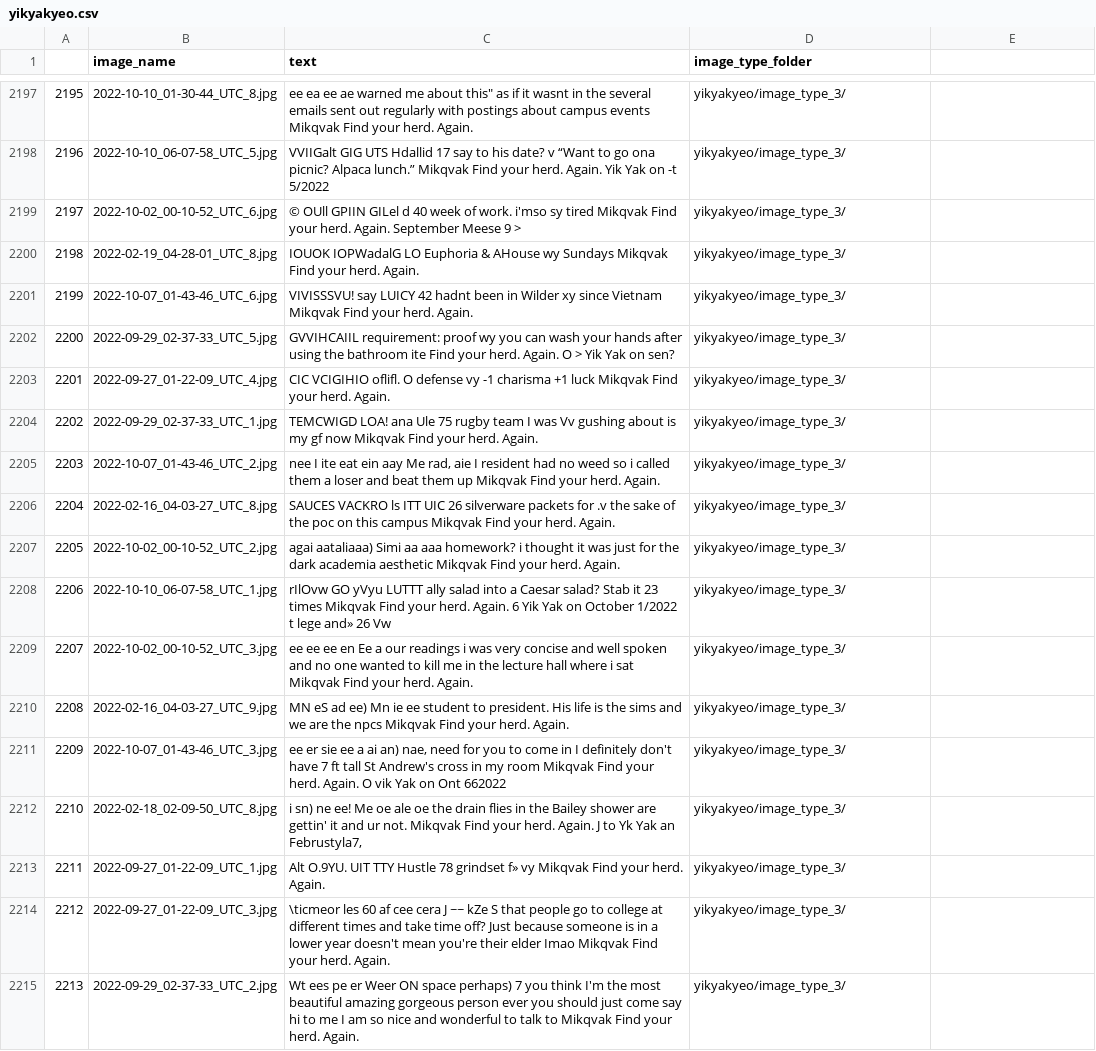
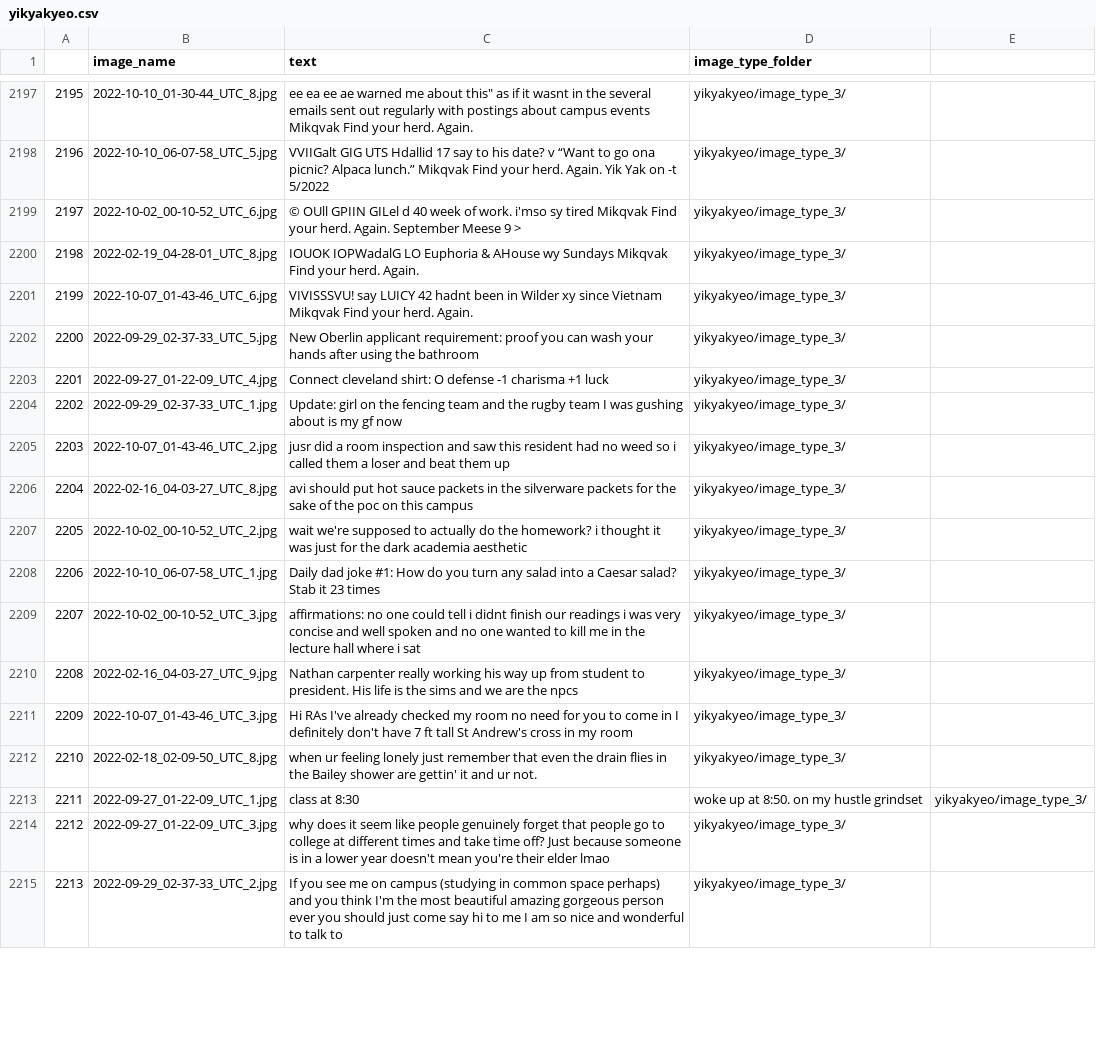
Before and after one commit to AdaAtess/CSCI374-AAA-finalproject, a CSV file: yikyakyeo/data_sets/yikyakyeo.csv, drawn as a sheet; only a part is shown, gaps mark what is left out; the diff covers the shown part only.

```diff
--- a/yikyakyeo/data_sets/yikyakyeo.csv
+++ b/yikyakyeo/data_sets/yikyakyeo.csv
@@ -2201,15 +2201,15 @@
 2199,2022-10-07_01-43-46_UTC_6.jpg,VIVISSSVU! say LUICY 42 hadnt been in Wilder xy since Vietnam Mikqvak Find your herd. Again.,yikyakyeo/image_type_3/
-2200,2022-09-29_02-37-33_UTC_5.jpg,GVVIHCAIIL requirement: proof wy you can wash your hands after using the bathroom ite Find your herd. Again. O > Yik Yak on sen?,yikyakyeo/image_type_3/
-2201,2022-09-27_01-22-09_UTC_4.jpg,CIC VCIGIHIO oflifl. O defense vy -1 charisma +1 luck Mikqvak Find your herd. Again.,yikyakyeo/image_type_3/
-2202,2022-09-29_02-37-33_UTC_1.jpg,TEMCWIGD LOA! ana Ule 75 rugby team I was Vv gushing about is my gf now Mikqvak Find your herd. Again.,yikyakyeo/image_type_3/
-2203,2022-10-07_01-43-46_UTC_2.jpg,"nee I ite eat ein aay Me rad, aie I resident had no weed so i called them a loser and beat them up Mikqvak Find your herd. Again.",yikyakyeo/image_type_3/
-2204,2022-02-16_04-03-27_UTC_8.jpg,SAUCES VACKRO ls ITT UIC 26 silverware packets for .v the sake of the poc on this campus Mikqvak Find your herd. Again.,yikyakyeo/image_type_3/
-2205,2022-10-02_00-10-52_UTC_2.jpg,agai aataliaaa) Simi aa aaa homework? i thought it was just for the dark academia aesthetic Mikqvak Find your herd. Again.,yikyakyeo/image_type_3/
-2206,2022-10-10_06-07-58_UTC_1.jpg,rIlOvw GO yVyu LUTTT ally salad into a Caesar salad? Stab it 23 times Mikqvak Find your herd. Again. 6 Yik Yak on October 1/2022 t lege and» 26 Vw,yikyakyeo/image_type_3/
-2207,2022-10-02_00-10-52_UTC_3.jpg,ee ee ee en Ee a our readings i was very concise and well spoken and no one wanted to kill me in the lecture hall where i sat Mikqvak Find your herd. Again.,yikyakyeo/image_type_3/
-2208,2022-02-16_04-03-27_UTC_9.jpg,MN eS ad ee) Mn ie ee student to president. His life is the sims and we are the npcs Mikqvak Find your herd. Again.,yikyakyeo/image_type_3/
-2209,2022-10-07_01-43-46_UTC_3.jpg,"ee er sie ee a ai an) nae, need for you to come in I definitely don't have 7 ft tall St Andrew's cross in my room Mikqvak Find your herd. Again. O vik Yak on Ont 662022",yikyakyeo/image_type_3/
-2210,2022-02-18_02-09-50_UTC_8.jpg,"i sn) ne ee! Me oe ale oe the drain flies in the Bailey shower are gettin' it and ur not. Mikqvak Find your herd. Again. J to Yk Yak an Februstyla7,",yikyakyeo/image_type_3/
-2211,2022-09-27_01-22-09_UTC_1.jpg,Alt O.9YU. UIT TTY Hustle 78 grindset f» vy Mikqvak Find your herd. Again.,yikyakyeo/image_type_3/
-2212,2022-09-27_01-22-09_UTC_3.jpg,\ticmeor les 60 af cee cera J ~~ kZe S that people go to college at different times and take time off? Just because someone is in a lower year doesn't mean you're their elder Imao Mikqvak Find your herd. Again.,yikyakyeo/image_type_3/
-2213,2022-09-29_02-37-33_UTC_2.jpg,Wt ees pe er Weer ON space perhaps) 7 you think I'm the most beautiful amazing gorgeous person ever you should just come say hi to me I am so nice and wonderful to talk to Mikqvak Find your herd. Again.,yikyakyeo/image_type_3/
+2200,2022-09-29_02-37-33_UTC_5.jpg,New Oberlin applicant requirement: proof you can wash your hands after using the bathroom,yikyakyeo/image_type_3/
+2201,2022-09-27_01-22-09_UTC_4.jpg,Connect cleveland shirt: O defense -1 charisma +1 luck,yikyakyeo/image_type_3/
+2202,2022-09-29_02-37-33_UTC_1.jpg,Update: girl on the fencing team and the rugby team I was gushing about is my gf now,yikyakyeo/image_type_3/
+2203,2022-10-07_01-43-46_UTC_2.jpg,"jusr did a room inspection and saw this resident had no weed so i called them a loser and beat them up",yikyakyeo/image_type_3/
+2204,2022-02-16_04-03-27_UTC_8.jpg,avi should put hot sauce packets in the silverware packets for the sake of the poc on this campus,yikyakyeo/image_type_3/
+2205,2022-10-02_00-10-52_UTC_2.jpg,wait we're supposed to actually do the homework? i thought it was just for the dark academia aesthetic,yikyakyeo/image_type_3/
+2206,2022-10-10_06-07-58_UTC_1.jpg,Daily dad joke #1: How do you turn any salad into a Caesar salad? Stab it 23 times,yikyakyeo/image_type_3/
+2207,2022-10-02_00-10-52_UTC_3.jpg,affirmations: no one could tell i didnt finish our readings i was very concise and well spoken and no one wanted to kill me in the lecture hall where i sat,yikyakyeo/image_type_3/
+2208,2022-02-16_04-03-27_UTC_9.jpg,Nathan carpenter really working his way up from student to president. His life is the sims and we are the npcs,yikyakyeo/image_type_3/
+2209,2022-10-07_01-43-46_UTC_3.jpg,"Hi RAs I've already checked my room no need for you to come in I definitely don't have 7 ft tall St Andrew's cross in my room",yikyakyeo/image_type_3/
+2210,2022-02-18_02-09-50_UTC_8.jpg,"when ur feeling lonely just remember that even the drain flies in the Bailey shower are gettin' it and ur not.",yikyakyeo/image_type_3/
+2211,2022-09-27_01-22-09_UTC_1.jpg,class at 8:30, woke up at 8:50. on my hustle grindset,yikyakyeo/image_type_3/
+2212,2022-09-27_01-22-09_UTC_3.jpg,why does it seem like people genuinely forget that people go to college at different times and take time off? Just because someone is in a lower year doesn't mean you're their elder lmao,yikyakyeo/image_type_3/
+2213,2022-09-29_02-37-33_UTC_2.jpg,If you see me on campus (studying in common space perhaps) and you think I'm the most beautiful amazing gorgeous person ever you should just come say hi to me I am so nice and wonderful to talk to,yikyakyeo/image_type_3/
```
Also changed, not shown: 6 removed rows and 115 edited cells elsewhere in this file, 1 other file.
